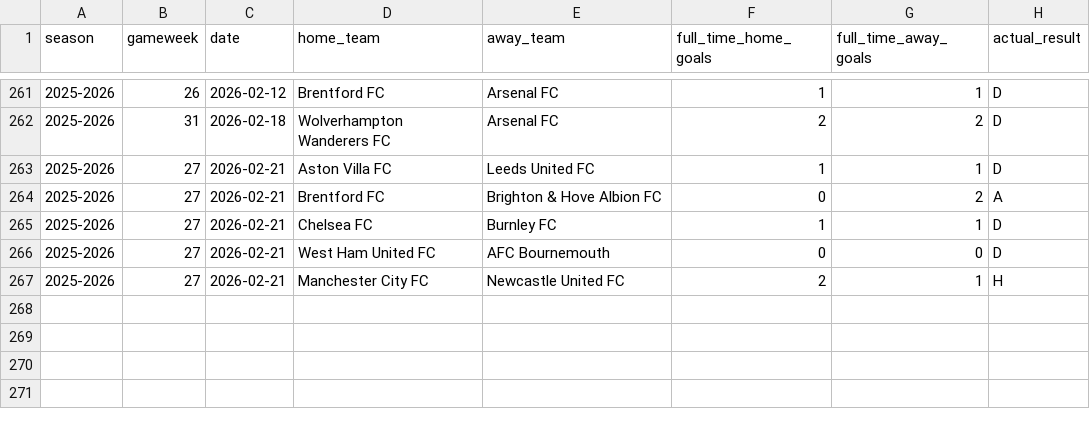
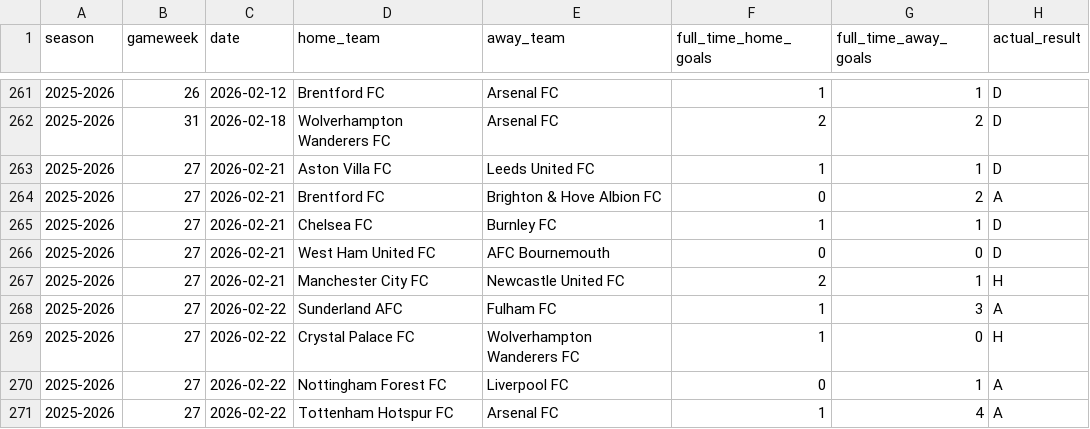
Before and after one commit to SugarAung/premier-league-predictor, a CSV file: data/live/pl_results_from_api.csv, drawn as a sheet; only a part is shown, gaps mark what is left out; the diff names each change by its address in the sheet, - before the commit and + after, or states it on an @@ line.

```diff
--- a/data/live/pl_results_from_api.csv
+++ b/data/live/pl_results_from_api.csv
+row 268: 2025-2026 | 27 | 2026-02-22 | Sunderland AFC | Fulham FC | 1 | 3 | A
+row 269: 2025-2026 | 27 | 2026-02-22 | Crystal Palace FC | Wolverhampton Wanderers FC | 1 | 0 | H
+row 270: 2025-2026 | 27 | 2026-02-22 | Nottingham Forest FC | Liverpool FC | 0 | 1 | A
+row 271: 2025-2026 | 27 | 2026-02-22 | Tottenham Hotspur FC | Arsenal FC | 1 | 4 | A
```
Also changed, not shown: data/live/pl_fixtures_from_api.csv.
